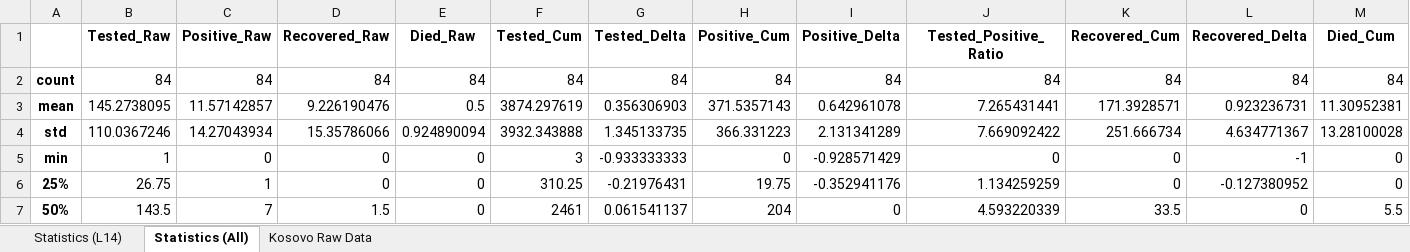
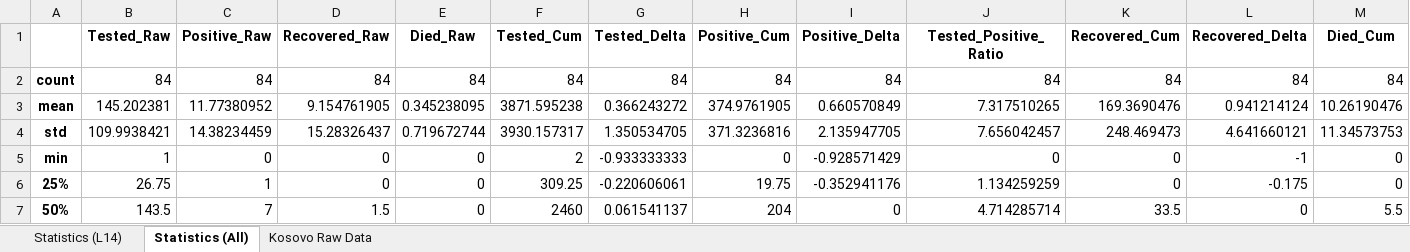
Before and after one commit to bnice5000/COVID-STATS, an Excel workbook: Graphics/20200520/20200520_Kosovo_COVID.xlsx, sheet Statistics (All), drawn as a sheet; only a part is shown; values as stored, in another font and other column widths than the file's, no borders; the diff covers the shown part only; the diff names each change by its address in the sheet, - before the commit and + after, or states it on an @@ line.

```diff
--- a/Graphics/20200520/20200520_Kosovo_COVID.xlsx (sheet Statistics (All))
+++ b/Graphics/20200520/20200520_Kosovo_COVID.xlsx (sheet Statistics (All))
-B3 (Tested_Raw): 145.2738095
+B3 (Tested_Raw): 145.202381
-C3 (Positive_Raw): 11.57142857
+C3 (Positive_Raw): 11.77380952
-D3 (Recovered_Raw): 9.226190476
+D3 (Recovered_Raw): 9.154761905
-E3 (Died_Raw): 0.5
+E3 (Died_Raw): 0.345238095
-F3 (Tested_Cum): 3874.297619
+F3 (Tested_Cum): 3871.595238
-G3 (Tested_Delta): 0.356306903
+G3 (Tested_Delta): 0.366243272
-H3 (Positive_Cum): 371.5357143
+H3 (Positive_Cum): 374.9761905
-I3 (Positive_Delta): 0.642961078
+I3 (Positive_Delta): 0.660570849
-J3 (Tested_Positive_Ratio): 7.265431441
+J3 (Tested_Positive_Ratio): 7.317510265
-K3 (Recovered_Cum): 171.3928571
+K3 (Recovered_Cum): 169.3690476
-L3 (Recovered_Delta): 0.923236731
+L3 (Recovered_Delta): 0.941214124
-M3 (Died_Cum): 11.30952381
+M3 (Died_Cum): 10.26190476
-B4 (Tested_Raw): 110.0367246
+B4 (Tested_Raw): 109.9938421
-C4 (Positive_Raw): 14.27043934
+C4 (Positive_Raw): 14.38234459
-D4 (Recovered_Raw): 15.35786066
+D4 (Recovered_Raw): 15.28326437
-E4 (Died_Raw): 0.924890094
+E4 (Died_Raw): 0.719672744
-F4 (Tested_Cum): 3932.343888
+F4 (Tested_Cum): 3930.157317
-G4 (Tested_Delta): 1.345133735
+G4 (Tested_Delta): 1.350534705
-H4 (Positive_Cum): 366.331223
+H4 (Positive_Cum): 371.3236816
-I4 (Positive_Delta): 2.131341289
+I4 (Positive_Delta): 2.135947705
-J4 (Tested_Positive_Ratio): 7.669092422
+J4 (Tested_Positive_Ratio): 7.656042457
-K4 (Recovered_Cum): 251.666734
+K4 (Recovered_Cum): 248.469473
-L4 (Recovered_Delta): 4.634771367
+L4 (Recovered_Delta): 4.641660121
-M4 (Died_Cum): 13.28100028
+M4 (Died_Cum): 11.34573753
-F5 (Tested_Cum): 3
+F5 (Tested_Cum): 2
-F6 (Tested_Cum): 310.25
+F6 (Tested_Cum): 309.25
-G6 (Tested_Delta): -0.21976431
+G6 (Tested_Delta): -0.220606061
-L6 (Recovered_Delta): -0.127380952
+L6 (Recovered_Delta): -0.175
-F7 (Tested_Cum): 2461
+F7 (Tested_Cum): 2460
-J7 (Tested_Positive_Ratio): 4.593220339
+J7 (Tested_Positive_Ratio): 4.714285714
```
Also changed, not shown: 13 edited cells elsewhere in this sheet, sheet Kosovo Raw Data, sheet Statistics (L14), 15 other files.
